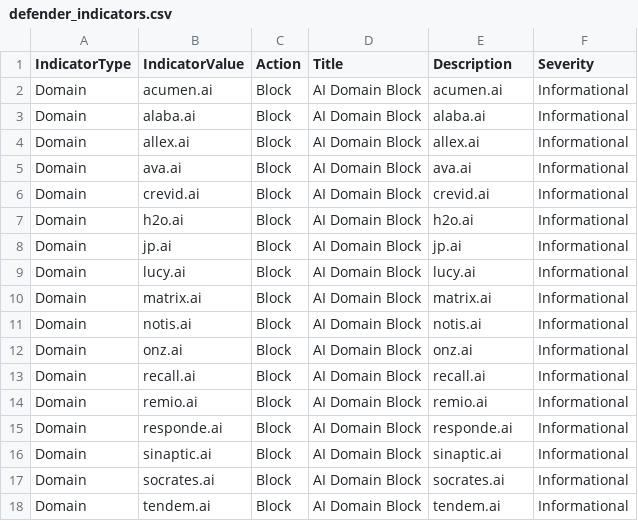
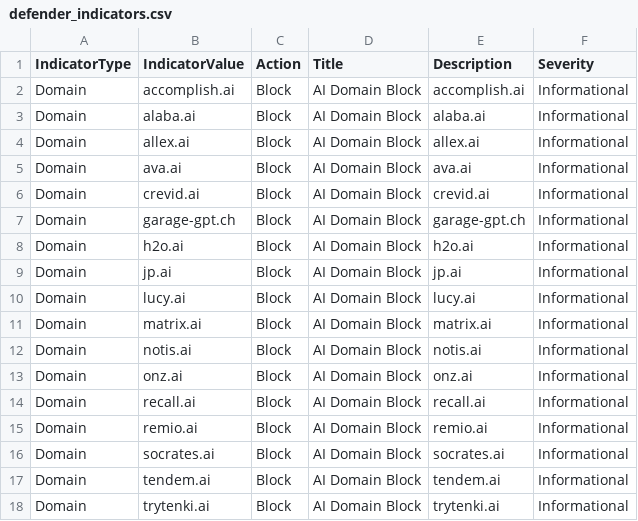
Before and after one commit to koensmink/AI-services-blockfeed-harvester, a CSV file: output/defender_indicators.csv, drawn as a sheet; only a part is shown; the shorter side is filled out with more unchanged rows.

```diff
--- a/output/defender_indicators.csv
+++ b/output/defender_indicators.csv
@@ -1,3 +1,3 @@
 IndicatorType,IndicatorValue,Action,Title,Description,Severity
-Domain,acumen.ai,Block,AI Domain Block,acumen.ai,Informational
+Domain,accomplish.ai,Block,AI Domain Block,accomplish.ai,Informational
 Domain,alaba.ai,Block,AI Domain Block,alaba.ai,Informational
@@ -6,2 +6,3 @@ Domain,ava.ai,Block,AI Domain Block,ava.ai,Informational
 Domain,crevid.ai,Block,AI Domain Block,crevid.ai,Informational
+Domain,garage-gpt.ch,Block,AI Domain Block,garage-gpt.ch,Informational
 Domain,h2o.ai,Block,AI Domain Block,h2o.ai,Informational
@@ -14,4 +15,2 @@ Domain,recall.ai,Block,AI Domain Block,recall.ai,Informational
 Domain,remio.ai,Block,AI Domain Block,remio.ai,Informational
-Domain,responde.ai,Block,AI Domain Block,responde.ai,Informational
-Domain,sinaptic.ai,Block,AI Domain Block,sinaptic.ai,Informational
 Domain,socrates.ai,Block,AI Domain Block,socrates.ai,Informational
```
Also changed, not shown: 5 other files.
